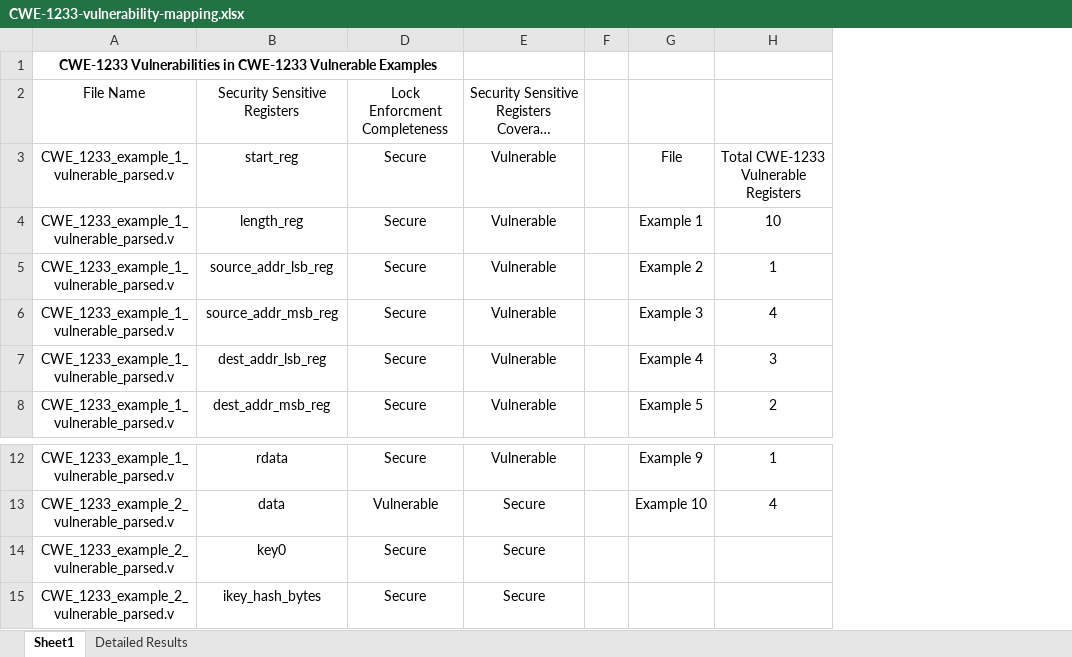
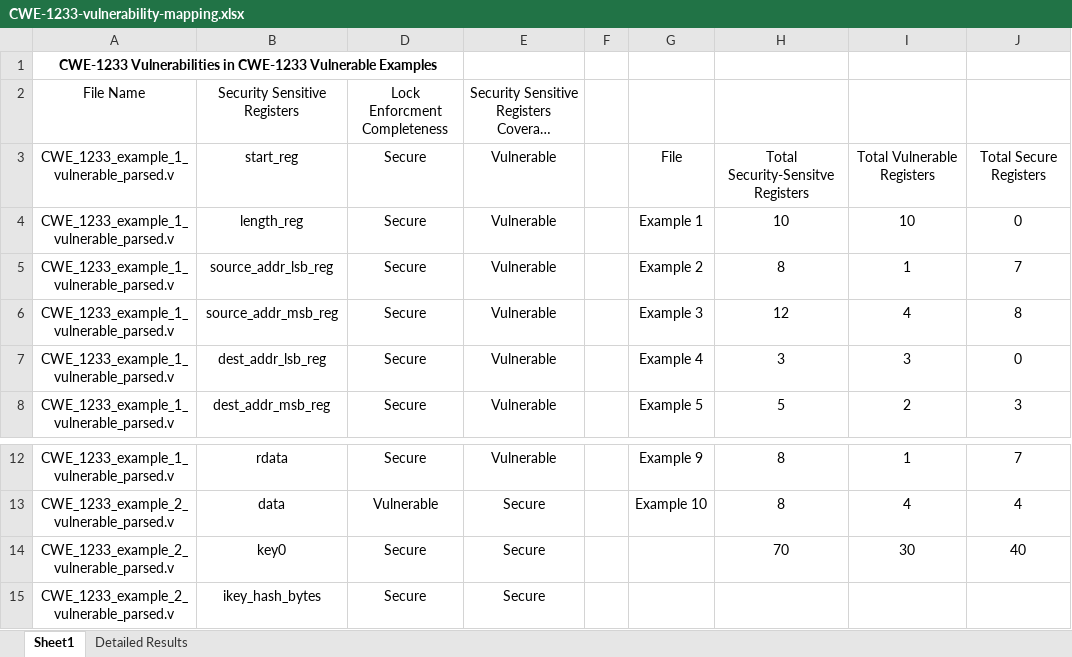
Before and after one commit to UCdasec/PickyRTL, an Excel workbook: CWE_Examples/CWE-1233/CWE-1233-vulnerability-mapping.xlsx, sheet Sheet1, drawn as a sheet; only a part is shown, gaps mark what is left out; long unchanged cells end in …; values as stored, in another font and other column widths than the file's, no borders; table styles not drawn; addresses are those after the commit; the diff covers the shown part only; the diff names each change by its address in the sheet, - before the commit and + after, or states it on an @@ line.

```diff
--- a/CWE_Examples/CWE-1233/CWE-1233-vulnerability-mapping.xlsx (sheet Sheet1)
+++ b/CWE_Examples/CWE-1233/CWE-1233-vulnerability-mapping.xlsx (sheet Sheet1)
+column H, rows 3-8: Total Security-Sensitve Registers | 10 | 8 | 12 | 3 | 5; rows 12-14: 8 | 8 | 70
+column J, rows 3-8: Total Secure Registers | 0 | 7 | 8 | 0 | 3; rows 12-14: 7 | 4 | 40
-I3: Total CWE-1233 Vulnerable Registers
+I3: Total Vulnerable Registers
-I14: (empty)
+I14: 30
```
Also changed, not shown: 47 removed rows and 11 edited cells elsewhere in this sheet, hidden cells, CWE_Examples/CWE-1245/CWE-1245-vulnerability-mapping.xlsx, CWE_Examples/CWE-226/CWE-226-vulnerability-mapping.xlsx.
